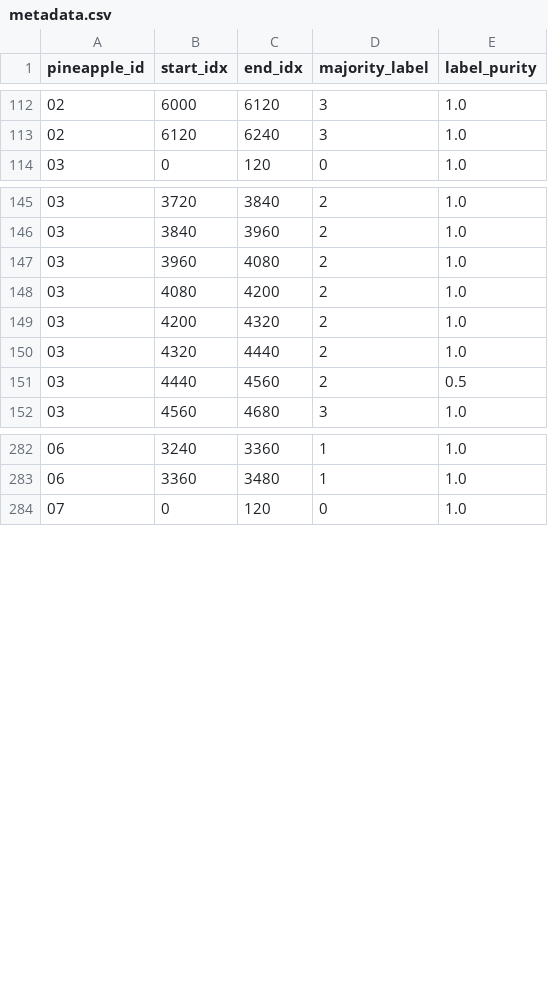
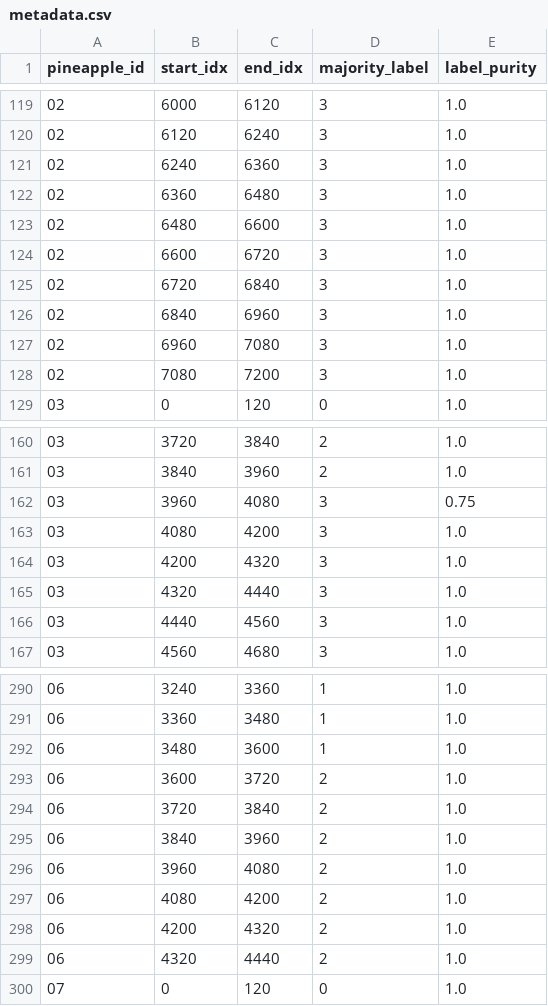
Before and after one commit to shuila777/fruit_project, a CSV file: Pineapple E-Nose Maturity Analysis/step_3,4,5_for_VScode/orkspace/data/processed/metadata.csv, drawn as a sheet; only a part is shown, gaps mark what is left out; the diff covers the shown part only.

```diff
--- a/Pineapple E-Nose Maturity Analysis/step_3,4,5_for_VScode/orkspace/data/processed/metadata.csv
+++ b/Pineapple E-Nose Maturity Analysis/step_3,4,5_for_VScode/orkspace/data/processed/metadata.csv
@@ -113,2 +120,10 @@
 02,6120,6240,3,1.0
+02,6240,6360,3,1.0
+02,6360,6480,3,1.0
+02,6480,6600,3,1.0
+02,6600,6720,3,1.0
+02,6720,6840,3,1.0
+02,6840,6960,3,1.0
+02,6960,7080,3,1.0
+02,7080,7200,3,1.0
 03,0,120,0,1.0
@@ -146,7 +161,7 @@
 03,3840,3960,2,1.0
-03,3960,4080,2,1.0
-03,4080,4200,2,1.0
-03,4200,4320,2,1.0
-03,4320,4440,2,1.0
-03,4440,4560,2,0.5
+03,3960,4080,3,0.75
+03,4080,4200,3,1.0
+03,4200,4320,3,1.0
+03,4320,4440,3,1.0
+03,4440,4560,3,1.0
 03,4560,4680,3,1.0
@@ -283,2 +291,10 @@
 06,3360,3480,1,1.0
+06,3480,3600,1,1.0
+06,3600,3720,2,1.0
+06,3720,3840,2,1.0
+06,3840,3960,2,1.0
+06,3960,4080,2,1.0
+06,4080,4200,2,1.0
+06,4200,4320,2,1.0
+06,4320,4440,2,1.0
 07,0,120,0,1.0
```
Also changed, not shown: 14 added rows, 7 removed rows and 2 edited cells elsewhere in this file, Pineapple E-Nose Maturity Analysis/step_3,4,5_for_VScode/orkspace/data/processed/maturity_labels_summary.csv, Pineapple E-Nose Maturity Analysis/step_3,4,5_for_VScode/orkspace/data/processed_normalized/metadata_normalized.csv, 45 other files.
